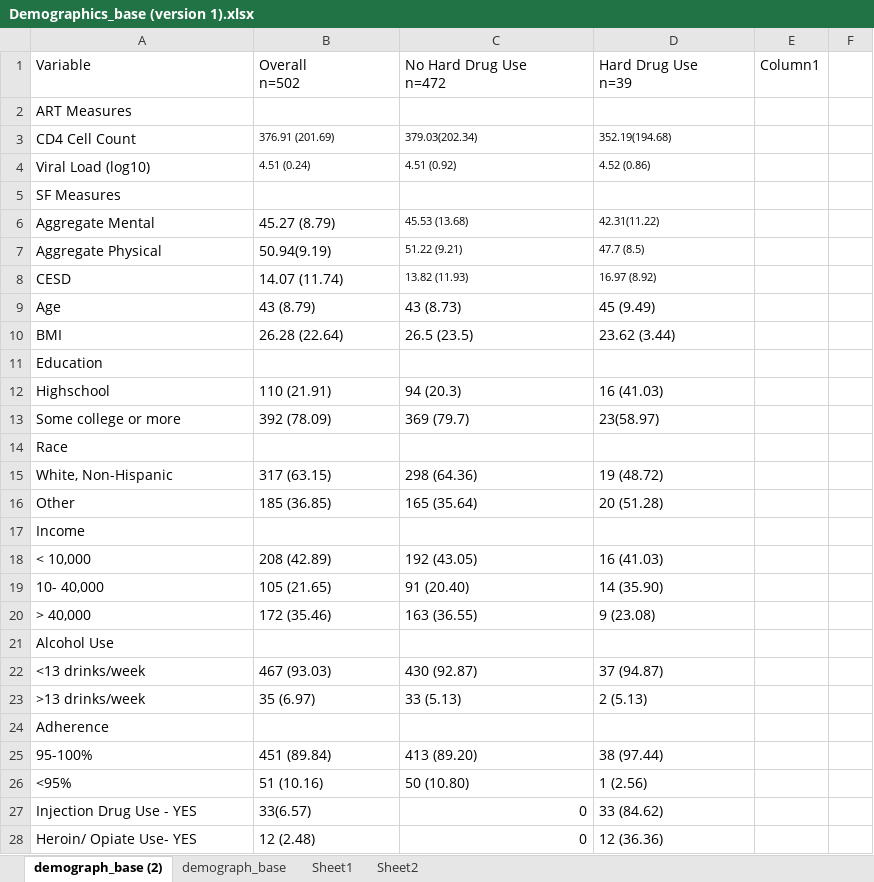
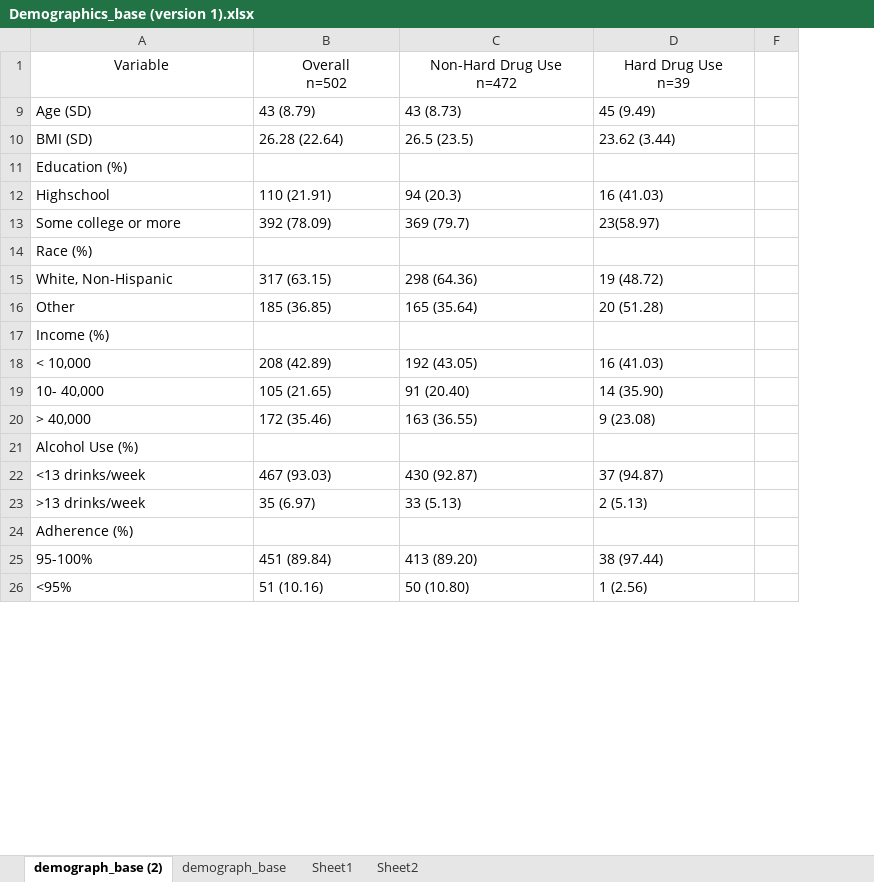
Before and after one commit to Delgoulding/Biostat-Projects, an Excel workbook: Project1/Docs/Demographics_base (version 1).xlsx, sheet demograph_base (2), drawn as a sheet; only a part is shown; values as stored, in another font and other column widths than the file's, no borders; table styles not drawn; ↵ is a line break in a cell; the diff covers the shown part only; the diff names each change by its address in the sheet, - before the commit and + after, or states it on an @@ line.

```diff
--- a/Project1/Docs/Demographics_base (version 1).xlsx (sheet demograph_base (2))
+++ b/Project1/Docs/Demographics_base (version 1).xlsx (sheet demograph_base (2))
@@ column E hidden, row 1: Column1 @@
-A1:D1 alignment: left
+A1:D1 alignment: center
-C1: No Hard Drug Use ↵ n=472
+C1: Non-Hard Drug Use ↵ n=472
@@ row 2 hidden: ART Measures @@
@@ row 3 hidden: CD4 Cell Count | 376.91 (201.69) | 379.03(202.34) | 352.19(194.68) @@
@@ row 4 hidden: Viral Load (log10) | 4.51 (0.24) | 4.51 (0.92) | 4.52 (0.86) @@
@@ row 5 hidden: SF Measures @@
@@ row 6 hidden: Aggregate Mental | 45.27 (8.79) | 45.53 (13.68) | 42.31(11.22) @@
@@ row 7 hidden: Aggregate Physical | 50.94(9.19) | 51.22 (9.21) | 47.7 (8.5) @@
@@ row 8 hidden: CESD | 14.07 (11.74) | 13.82 (11.93) | 16.97 (8.92) @@
-A9: Age
+A9: Age (SD)
-A10: BMI
+A10: BMI (SD)
-A11: Education
+A11: Education (%)
-A14: Race
+A14: Race (%)
-A17: Income
+A17: Income (%)
-A21: Alcohol Use
+A21: Alcohol Use (%)
-A24: Adherence
+A24: Adherence (%)
@@ row 27 hidden: Injection Drug Use - YES | 33(6.57) | 0 | 33 (84.62) @@
@@ row 28 hidden: Heroin/ Opiate Use- YES | 12 (2.48) | 0 | 12 (36.36) @@
```
Also changed, not shown: 2 edited cells elsewhere in this sheet, sheet Sheet1, sheet Sheet2, 6 other files.
